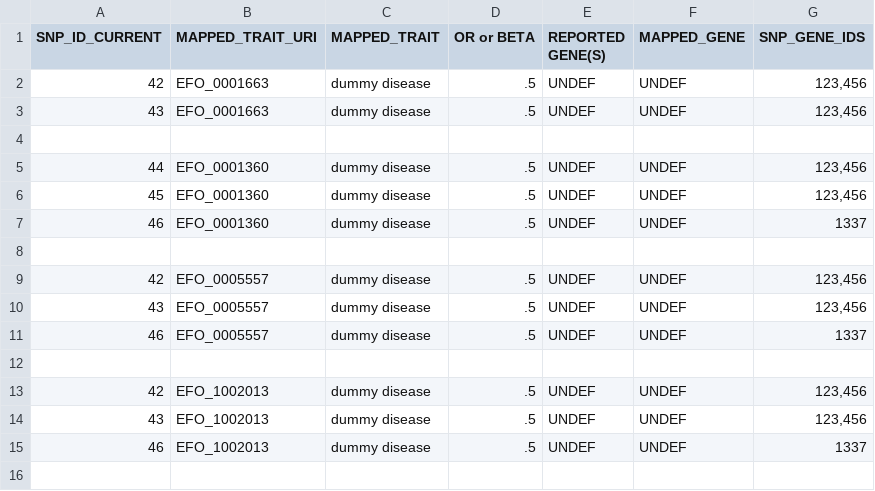
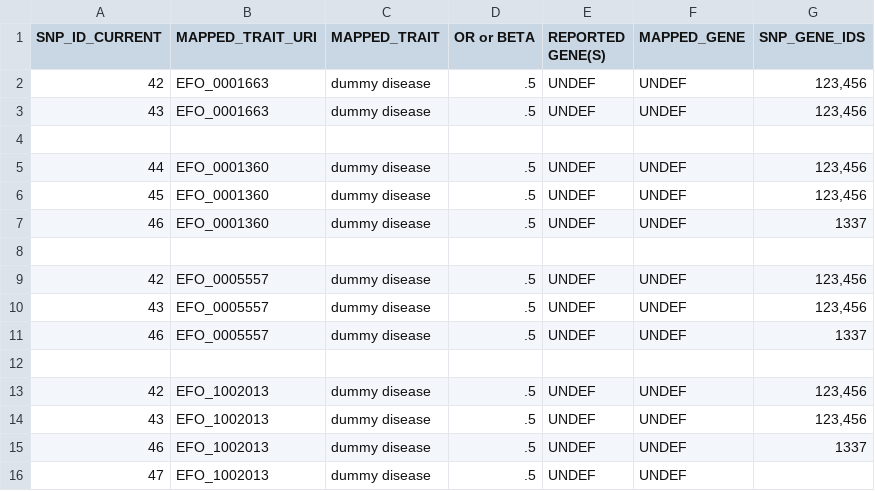
Before and after one commit to kpj/GeneticRiskAndTADs, a TSV file: test_case/data/dummy_gwas_catalog.tsv, drawn as a sheet.

```diff
--- a/test_case/data/dummy_gwas_catalog.tsv
+++ b/test_case/data/dummy_gwas_catalog.tsv
@@ -15 +15,2 @@ SNP_ID_CURRENT	MAPPED_TRAIT_URI	MAPPED_TRAIT	OR or BETA	REPORTED GENE(S)	MAPPED_
 46	EFO_1002013	dummy disease	.5	UNDEF	UNDEF	1337
+47	EFO_1002013	dummy disease	.5	UNDEF	UNDEF
```
Also changed, not shown: test_case/data/snp_annotations.csv.
